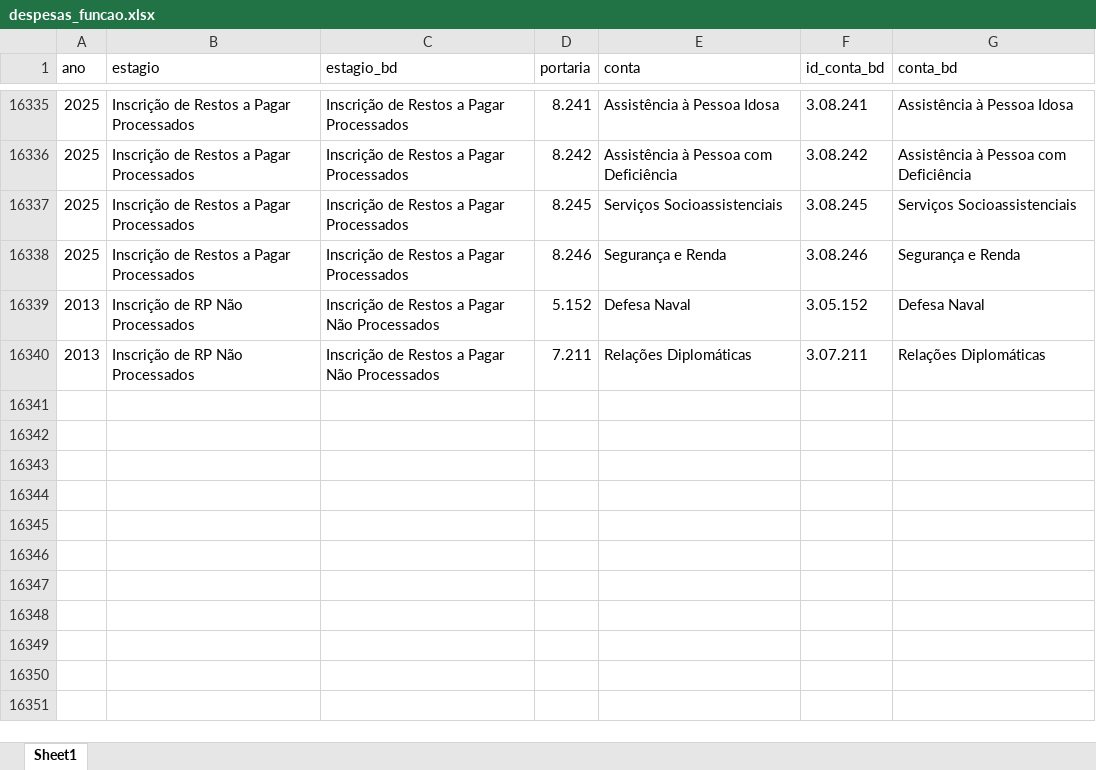
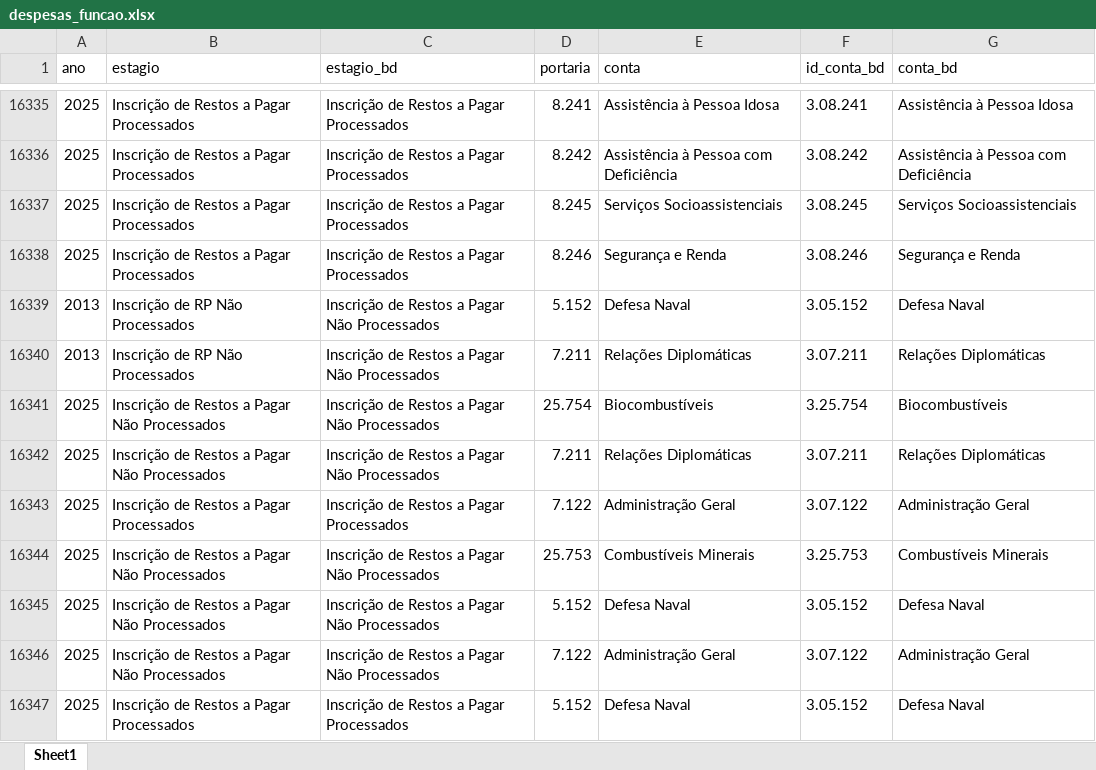
Before and after one commit to basedosdados/pipelines, an Excel workbook: models/br_me_siconfi/code/crosswalk/despesas_funcao.xlsx, sheet Sheet1, drawn as a sheet; only a part is shown, gaps mark what is left out; values as stored, in another font and other column widths than the file's, no cell formats; the diff names each change by its address in the sheet, - before the commit and + after, or states it on an @@ line.

Commit message:
fix(br_me_siconfi): add 2025 account combinations to crosswalk + document mapping conventions
Tesouro introduced new 2025 (estagio x portaria x conta) account pairings not
present in the compatibilizacao crosswalk, so the build fails loud on unmatched
rows. Append the 782 missing keys with their BD mappings across the four files
(receitas 392, despesas 342, despesas_funcao 7, balanco 41), and document the
estagio_bd / conta_bd / id_conta_bd conventions in CLAUDE.md.

```diff
--- a/models/br_me_siconfi/code/crosswalk/despesas_funcao.xlsx (sheet Sheet1)
+++ b/models/br_me_siconfi/code/crosswalk/despesas_funcao.xlsx (sheet Sheet1)
+row 16341: 2025 | Inscrição de Restos a Pagar Não Processados | Inscrição de Restos a Pagar Não Processados | 25.754 | Biocombustíveis | 3.25.754 | Biocombustíveis
+row 16342: 2025 | Inscrição de Restos a Pagar Não Processados | Inscrição de Restos a Pagar Não Processados | 7.211 | Relações Diplomáticas | 3.07.211 | Relações Diplomáticas
+row 16343: 2025 | Inscrição de Restos a Pagar Processados | Inscrição de Restos a Pagar Processados | 7.122 | Administração Geral | 3.07.122 | Administração Geral
+row 16344: 2025 | Inscrição de Restos a Pagar Não Processados | Inscrição de Restos a Pagar Não Processados | 25.753 | Combustíveis Minerais | 3.25.753 | Combustíveis Minerais
+row 16345: 2025 | Inscrição de Restos a Pagar Não Processados | Inscrição de Restos a Pagar Não Processados | 5.152 | Defesa Naval | 3.05.152 | Defesa Naval
+row 16346: 2025 | Inscrição de Restos a Pagar Não Processados | Inscrição de Restos a Pagar Não Processados | 7.122 | Administração Geral | 3.07.122 | Administração Geral
+row 16347: 2025 | Inscrição de Restos a Pagar Processados | Inscrição de Restos a Pagar Processados | 5.152 | Defesa Naval | 3.05.152 | Defesa Naval
```
Also changed, not shown: cell formats, models/br_me_siconfi/code/crosswalk/balanco_patrimonial.xlsx, models/br_me_siconfi/code/crosswalk/despesas_orcamentarias.xlsx, 2 other files.
